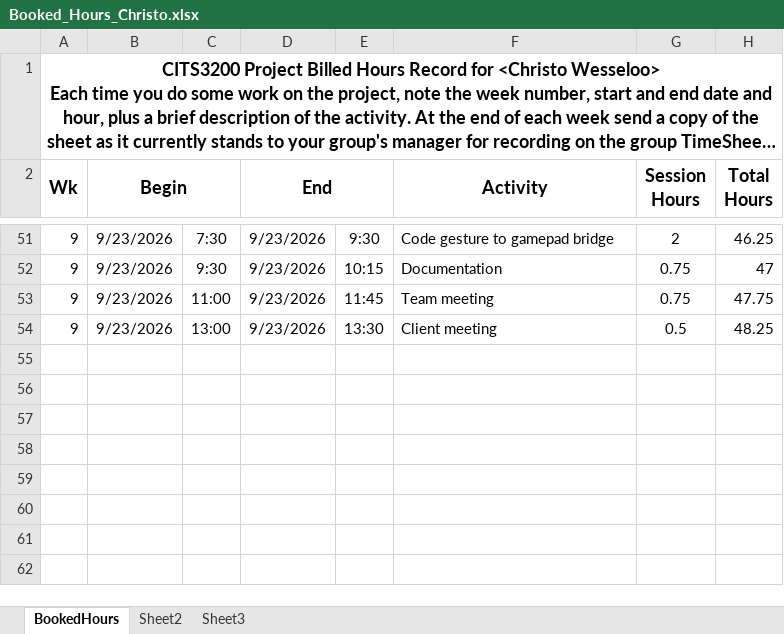
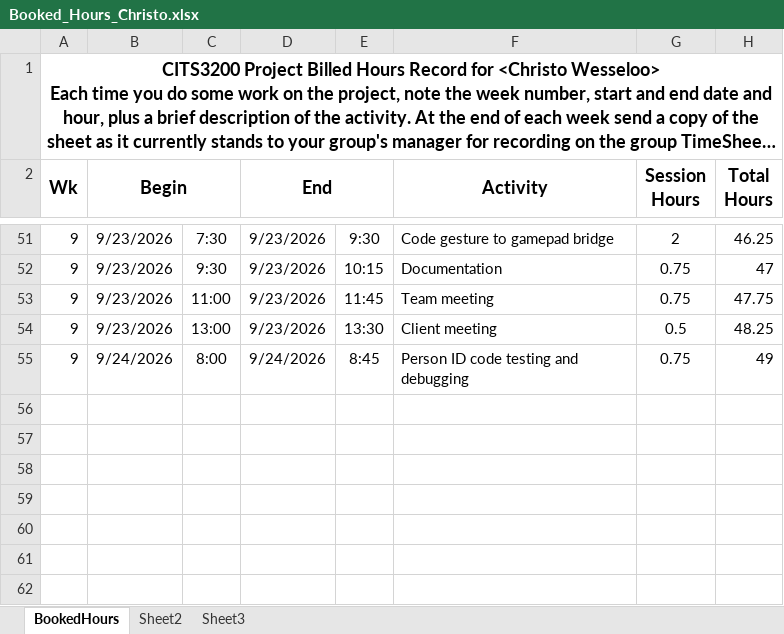
Before and after one commit to A5troGaze/CITS3200_Project, an Excel workbook: Documentation/Week 9/Booked Hours/Booked_Hours_Christo.xlsx, sheet BookedHours, drawn as a sheet; only a part is shown, gaps mark what is left out; long unchanged cells end in …; values as stored, in another font and other column widths than the file's, no borders; the diff names each change by its address in the sheet, - before the commit and + after, or states it on an @@ line.

Commit message:
Updated booked hours

```diff
--- a/Documentation/Week 9/Booked Hours/Booked_Hours_Christo.xlsx (sheet BookedHours)
+++ b/Documentation/Week 9/Booked Hours/Booked_Hours_Christo.xlsx (sheet BookedHours)
-row 55: (empty)
+row 55: 9 | 9/24/2026 | 8:00 | 9/24/2026 | 8:45 | Person ID code testing and debugging | 0.75 | 49
```
Also changed, not shown: hidden cells.
